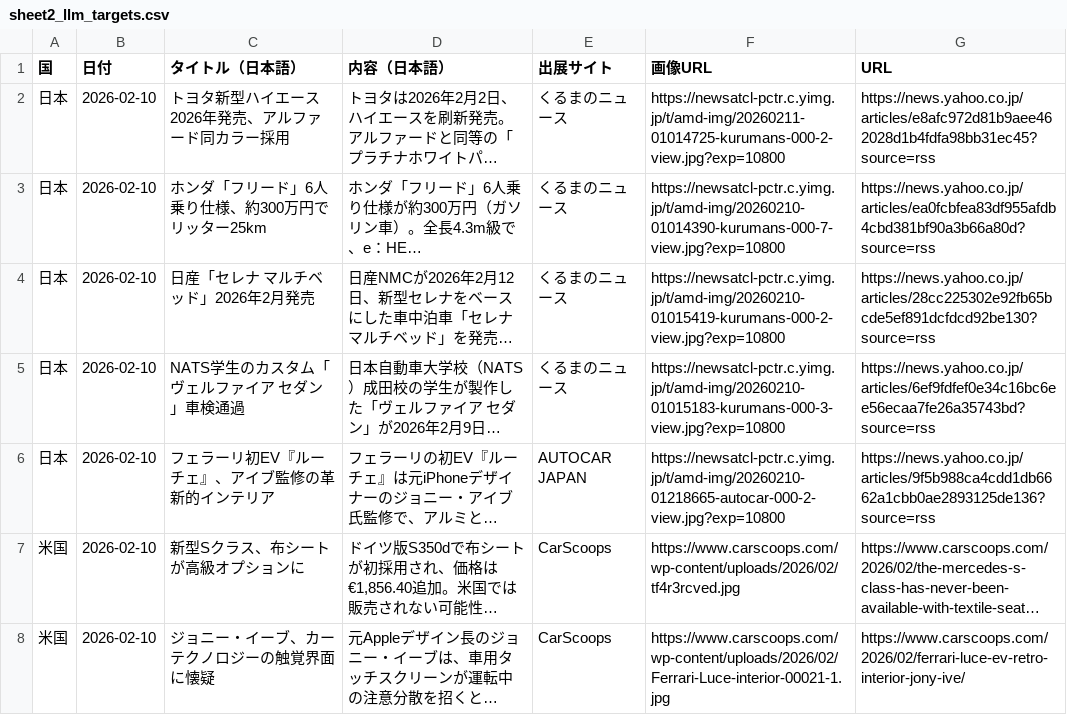
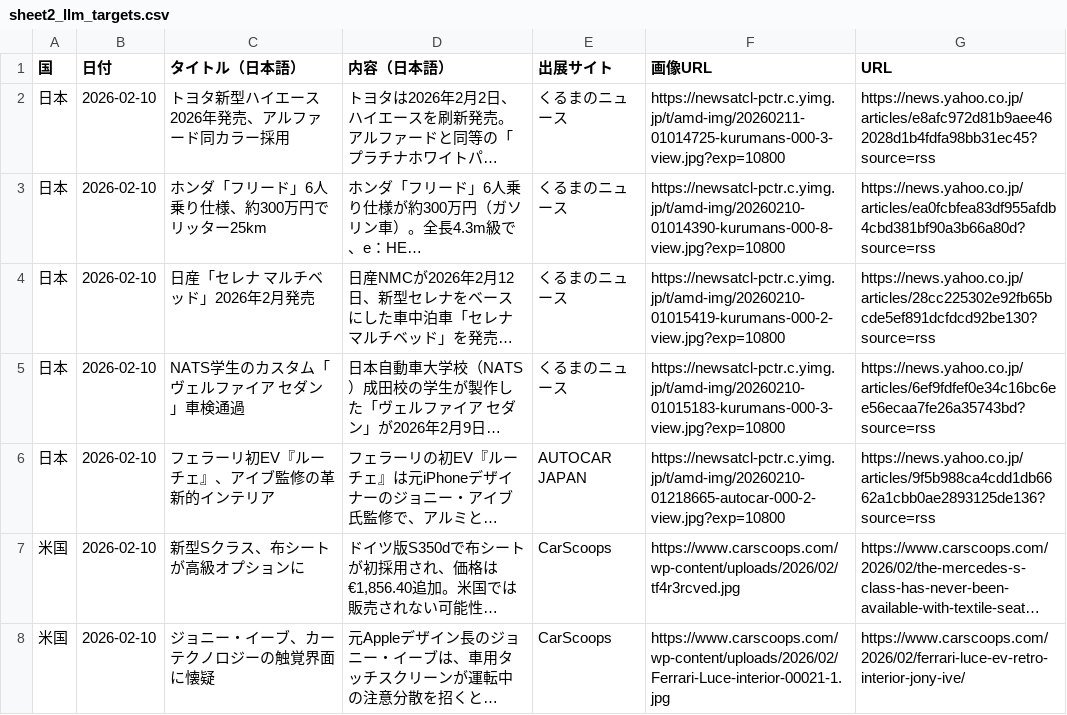
Before and after one commit to naiso1/DailyNews, a CSV file: ニュース収集/sheet2_llm_targets.csv, drawn as a sheet; only a part is shown; long unchanged cells end in …; the diff names each change by its address in the sheet, - before the commit and + after, or states it on an @@ line.

```diff
--- a/ニュース収集/sheet2_llm_targets.csv
+++ b/ニュース収集/sheet2_llm_targets.csv
-F2 (画像URL): https://newsatcl-pctr.c.yimg.jp/t/amd-img/20260211-01014725-kurumans-000-2-view.jpg?exp=10800
+F2 (画像URL): https://newsatcl-pctr.c.yimg.jp/t/amd-img/20260211-01014725-kurumans-000-3-view.jpg?exp=10800
-F3 (画像URL): https://newsatcl-pctr.c.yimg.jp/t/amd-img/20260210-01014390-kurumans-000-7-view.jpg?exp=10800
+F3 (画像URL): https://newsatcl-pctr.c.yimg.jp/t/amd-img/20260210-01014390-kurumans-000-8-view.jpg?exp=10800
```
Also changed, not shown: 2 other files.
